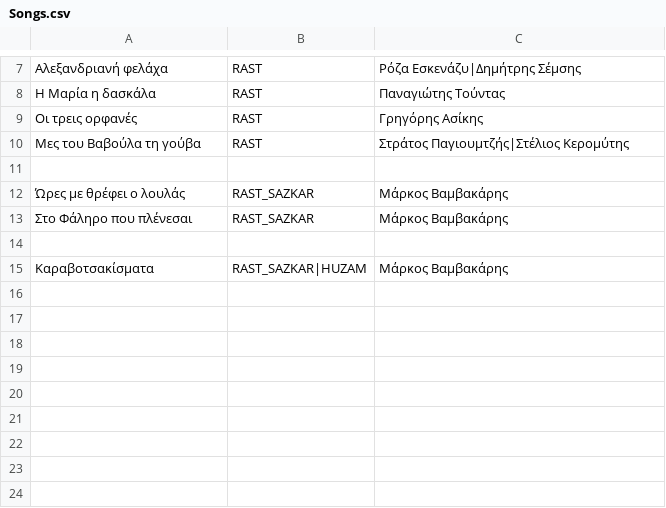
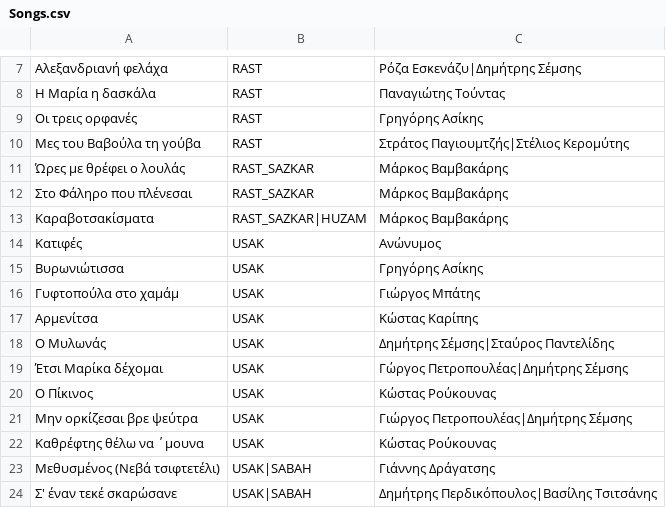
Before and after one commit to efthymios-ks/bouzouki-notes, a CSV file: Features/Songs/Songs.csv, drawn as a sheet; only a part is shown, gaps mark what is left out; removed rows and columns are numbered as before the commit, all else as after; the diff names each change by its address in the sheet, - before the commit and + after, or states it on an @@ line.

Commit message:
feat(makams): add usak

```diff
--- a/Features/Songs/Songs.csv
+++ b/Features/Songs/Songs.csv
-row 11: (empty)
-row 14: (empty)
+row 14: Κατιφές | USAK | Ανώνυμος
+row 15: Βυρωνιώτισσα | USAK | Γρηγόρης Ασίκης
+row 16: Γυφτοπούλα στο χαμάμ | USAK | Γιώργος Μπάτης
+row 17: Αρμενίτσα | USAK | Κώστας Καρίπης
+row 18: Ο Μυλωνάς | USAK | Δημήτρης Σέμσης|Σταύρος Παντελίδης
+row 19: Έτσι Μαρίκα δέχομαι | USAK | Γώργος Πετροπουλέας|Δημήτρης Σέμσης
+row 20: Ο Πίκινος | USAK | Κώστας Ρούκουνας
+row 21: Μην ορκίζεσαι βρε ψεύτρα | USAK | Γιώργος Πετροπουλέας|Δημήτρης Σέμσης
+row 22: Καθρέφτης θέλω να ΄μουνα | USAK | Κώστας Ρούκουνας
+row 23: Μεθυσμένος (Νεβά τσιφτετέλι) | USAK|SABAH | Γιάννης Δράγατσης
+row 24: Σ' έναν τεκέ σκαρώσανε | USAK|SABAH | Δημήτρης Περδικόπουλος|Βασίλης Τσιτσάνης
```
Also changed, not shown: 2 other files.
